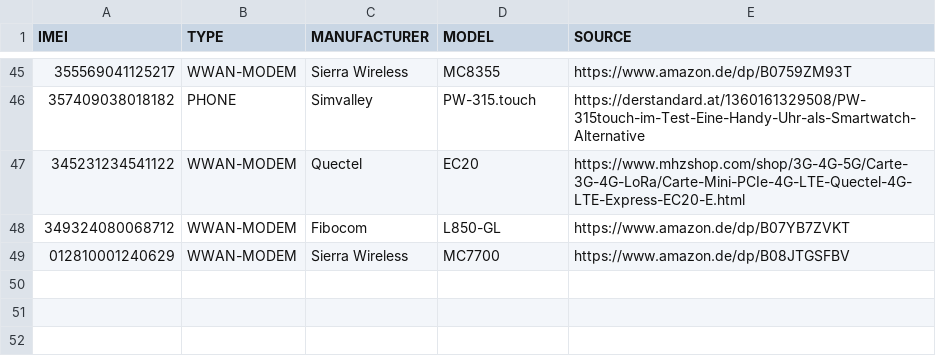
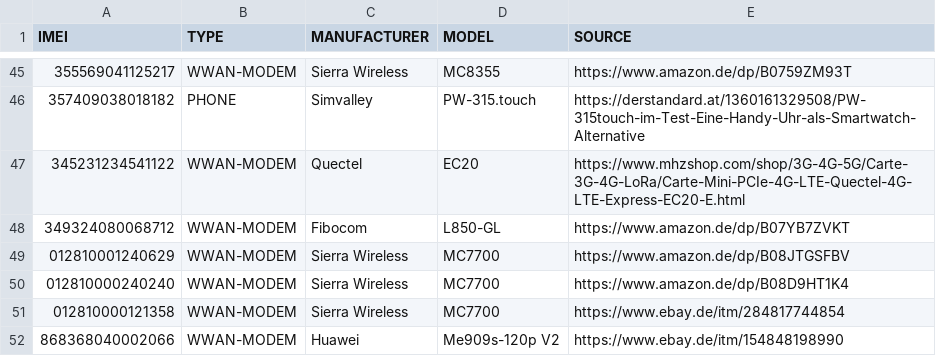
Before and after one commit to Donyarashidi/lists.d, a TSV file: imei.list.tsv, drawn as a sheet; only a part is shown, gaps mark what is left out; the diff names each change by its address in the sheet, - before the commit and + after, or states it on an @@ line.

Commit message:
Updated
Added new entries

```diff
--- a/imei.list.tsv
+++ b/imei.list.tsv
+row 50: 012810000240240 | WWAN-MODEM | Sierra Wireless | MC7700 | https://www.amazon.de/dp/B08D9HT1K4
+row 51: 012810000121358 | WWAN-MODEM | Sierra Wireless | MC7700 | https://www.ebay.de/itm/284817744854
+row 52: 868368040002066 | WWAN-MODEM | Huawei | Me909s-120p V2 | https://www.ebay.de/itm/154848198990
```
